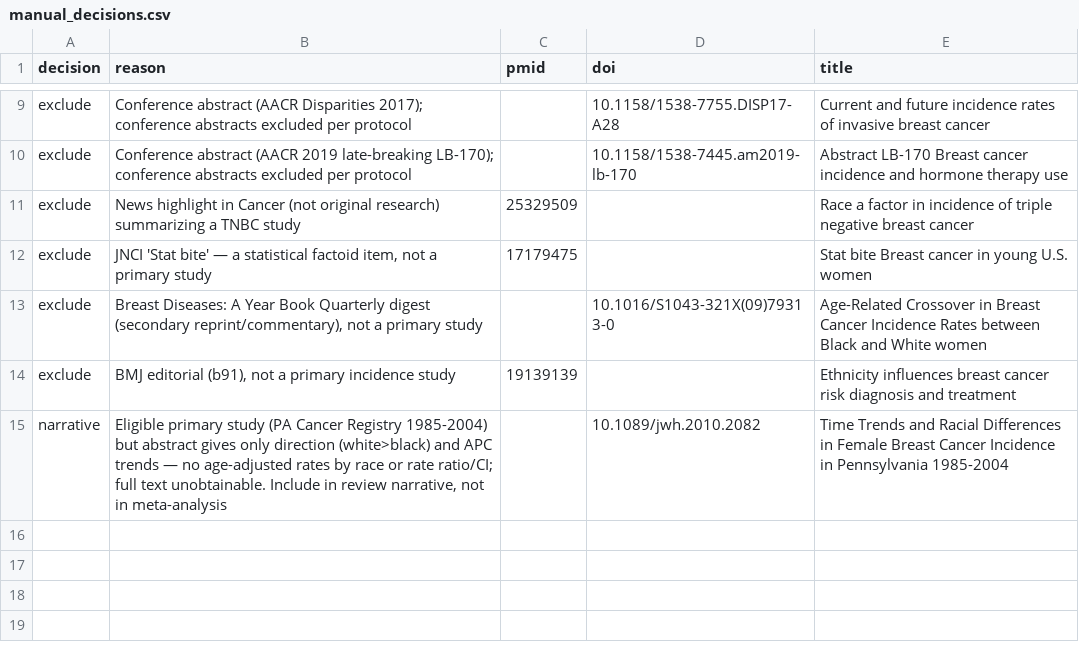
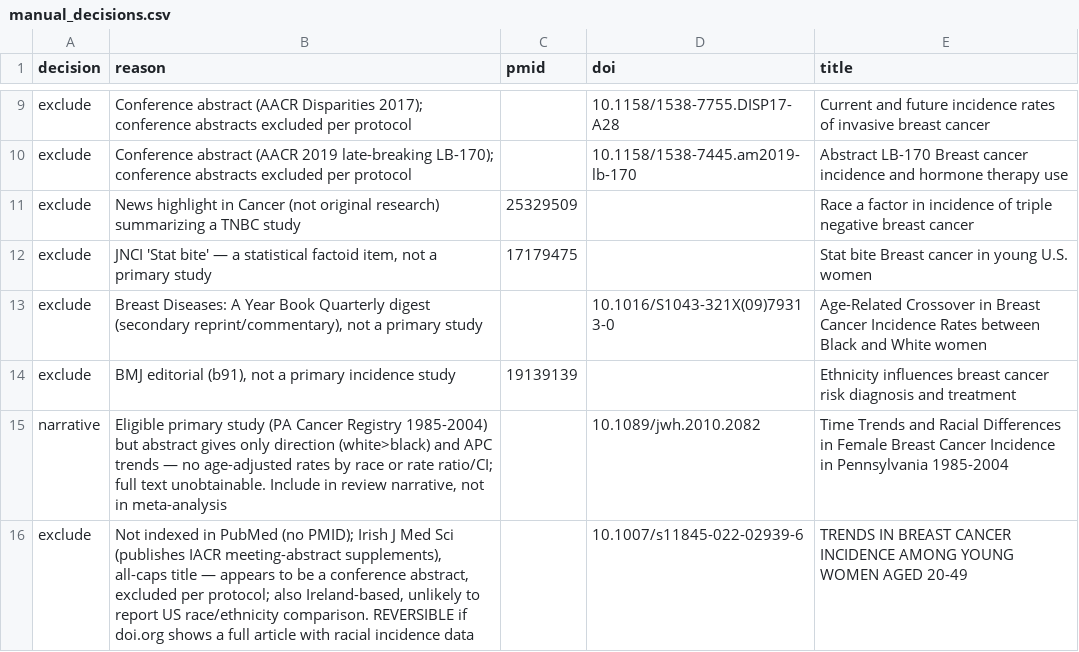
Before and after one commit to p16791918-lab/Meta, a CSV file: meta_agents/manual_decisions.csv, drawn as a sheet; only a part is shown, gaps mark what is left out; the diff names each change by its address in the sheet, - before the commit and + after, or states it on an @@ line.

```diff
--- a/meta_agents/manual_decisions.csv
+++ b/meta_agents/manual_decisions.csv
+row 16: exclude | Not indexed in PubMed (no PMID); Irish J Med Sci (publishes IACR meeting-abstract supplements), all-caps title — appears to be a conference abstract, excluded per protocol; also Ireland-based, unlikely to report US race/ethnicity comparison. REVERSIBLE if doi.org shows a full article with racial incidence data |  | 10.1007/s11845-022-02939-6 | TRENDS IN BREAST CANCER INCIDENCE AMONG YOUNG WOMEN AGED 20-49
```
